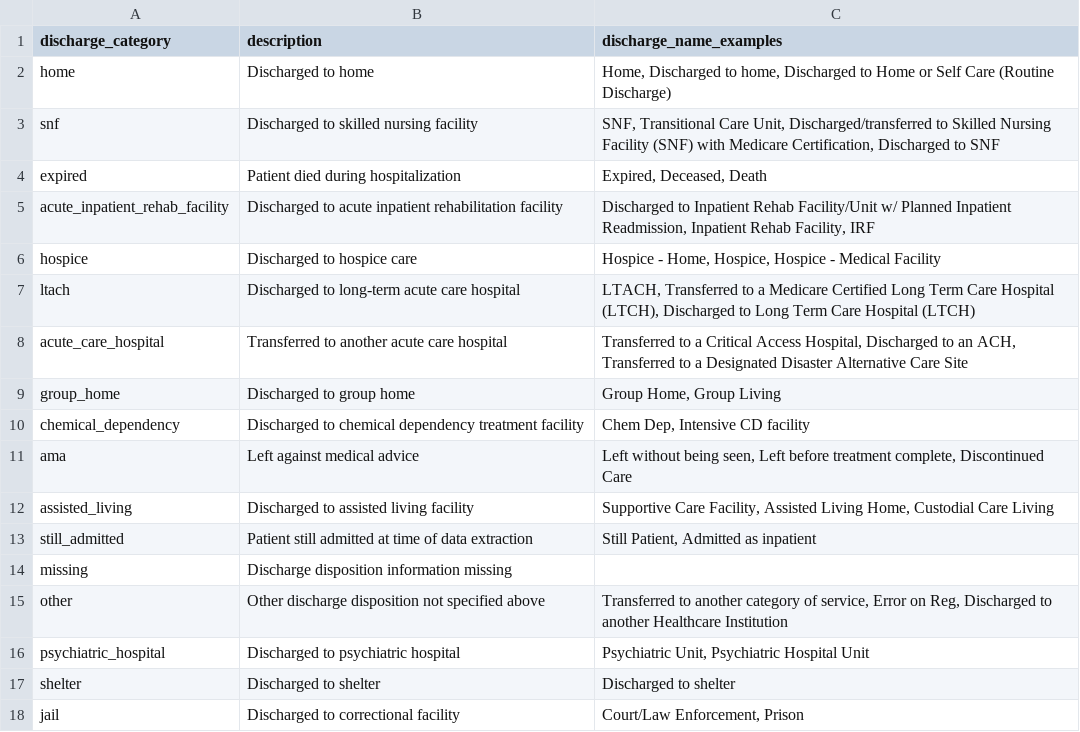
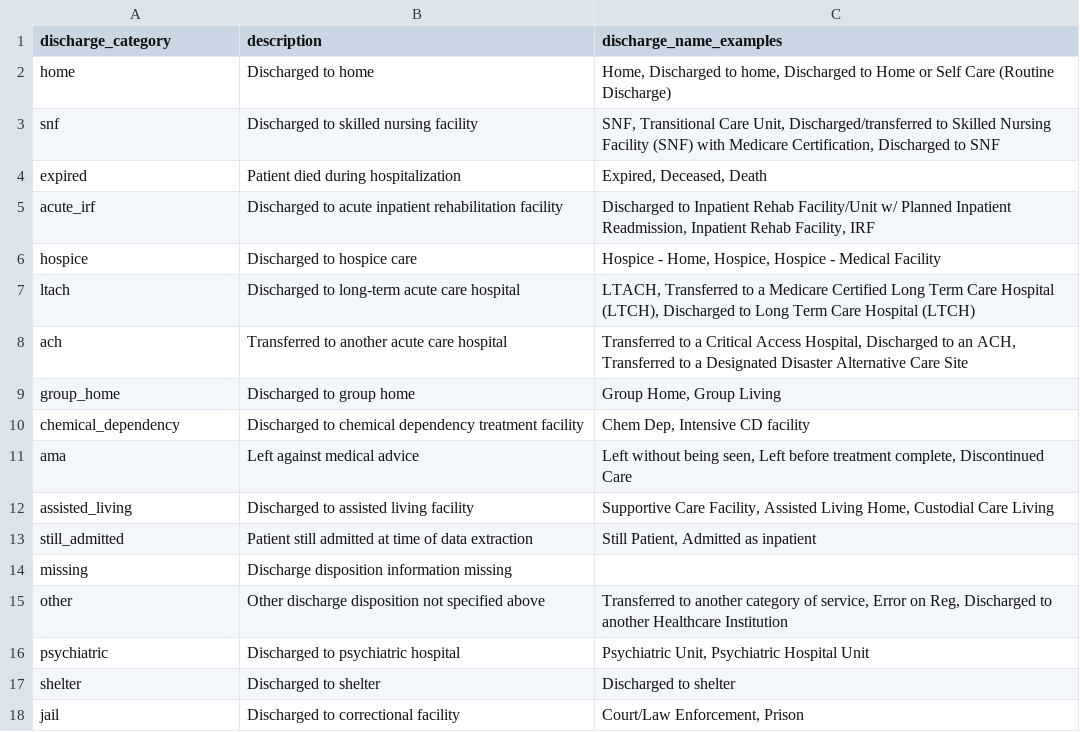
Before and after one commit to Common-Longitudinal-ICU-data-Format/CLIF, a CSV file: mCIDE/hospitalization/clif_hospitalization_discharge_categories.csv, drawn as a sheet.

Commit message:
doc: acronyms for discharge category

```diff
--- a/mCIDE/hospitalization/clif_hospitalization_discharge_categories.csv
+++ b/mCIDE/hospitalization/clif_hospitalization_discharge_categories.csv
@@ -4,6 +4,6 @@ snf,Discharged to skilled nursing facility,"SNF, Transitional Care Unit, Dischar
 expired,Patient died during hospitalization,"Expired, Deceased, Death"
-acute_inpatient_rehab_facility,Discharged to acute inpatient rehabilitation facility,"Discharged to Inpatient Rehab Facility/Unit w/ Planned Inpatient Readmission, Inpatient Rehab Facility, IRF"
+acute_irf,Discharged to acute inpatient rehabilitation facility,"Discharged to Inpatient Rehab Facility/Unit w/ Planned Inpatient Readmission, Inpatient Rehab Facility, IRF"
 hospice,Discharged to hospice care,"Hospice - Home, Hospice, Hospice - Medical Facility"
 ltach,Discharged to long-term acute care hospital,"LTACH, Transferred to a Medicare Certified Long Term Care Hospital (LTCH), Discharged to Long Term Care Hospital (LTCH)"
-acute_care_hospital,Transferred to another acute care hospital,"Transferred to a Critical Access Hospital, Discharged to an ACH, Transferred to a Designated Disaster Alternative Care Site"
+ach,Transferred to another acute care hospital,"Transferred to a Critical Access Hospital, Discharged to an ACH, Transferred to a Designated Disaster Alternative Care Site"
 group_home,Discharged to group home,"Group Home, Group Living"
@@ -15,3 +15,3 @@ missing,Discharge disposition information missing,
 other,Other discharge disposition not specified above,"Transferred to another category of service, Error on Reg, Discharged to another Healthcare Institution"
-psychiatric_hospital,Discharged to psychiatric hospital,"Psychiatric Unit, Psychiatric Hospital Unit"
+psychiatric,Discharged to psychiatric hospital,"Psychiatric Unit, Psychiatric Hospital Unit"
 shelter,Discharged to shelter,Discharged to shelter
```
